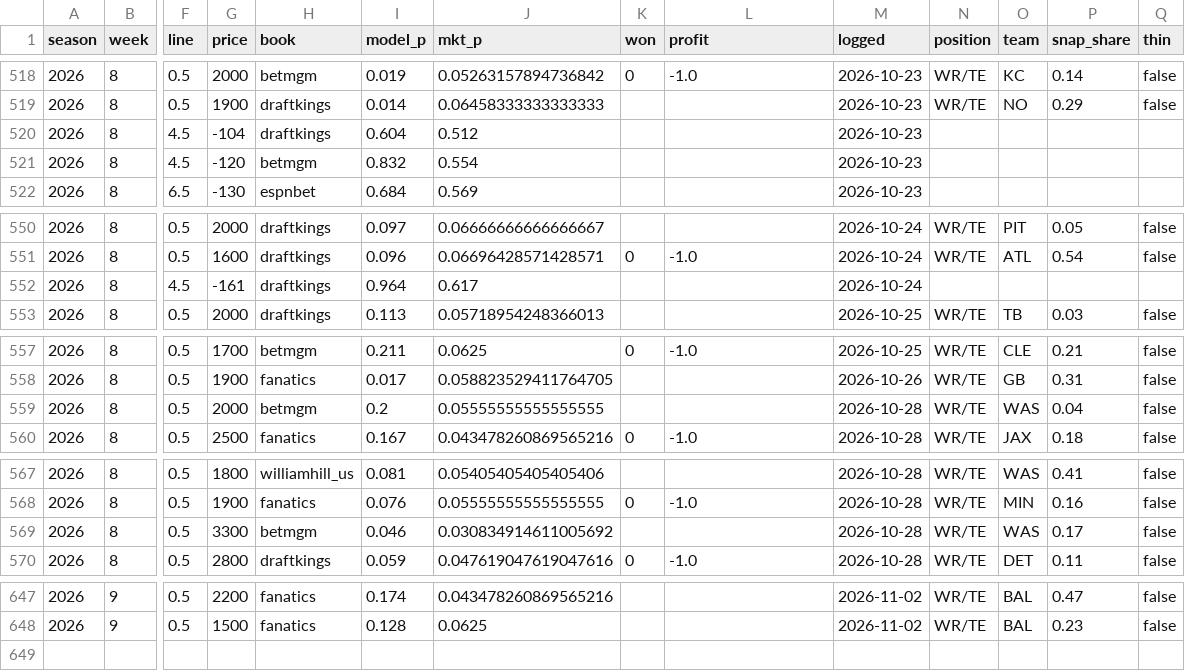
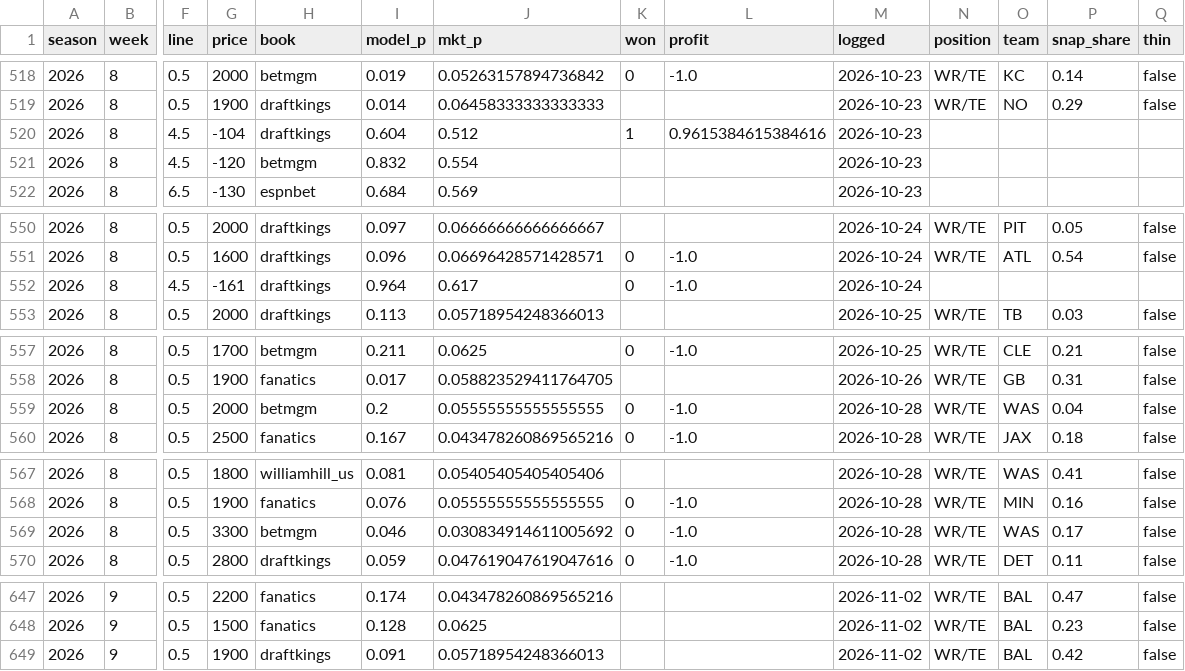
Before and after one commit to zslater2-collab/Ozzie, a CSV file: nfl_watchlist_log.csv, drawn as a sheet; only a part is shown, gaps mark what is left out; rows hold the shown columns only; the diff covers the shown part only; the diff names each change by its address in the sheet, - before the commit and + after, or states it on an @@ line.

```diff
--- a/nfl_watchlist_log.csv
+++ b/nfl_watchlist_log.csv
-K520 (won): (empty)
+K520 (won): 1
-L520 (profit): (empty)
+L520 (profit): 0.9615384615384616
-K552 (won): (empty)
+K552 (won): 0
-L552 (profit): (empty)
+L552 (profit): -1.0
-K559 (won): (empty)
+K559 (won): 0
-L559 (profit): (empty)
+L559 (profit): -1.0
-K569 (won): (empty)
+K569 (won): 0
-L569 (profit): (empty)
+L569 (profit): -1.0
+row 649: 2026 | 9 | 0.5 | 1900 | draftkings | 0.091 | 0.05718954248366013 |  |  | 2026-11-02 | WR/TE | BAL | 0.42 | false
```
Also changed, not shown: 2 edited cells elsewhere in this file, 1 other file.
